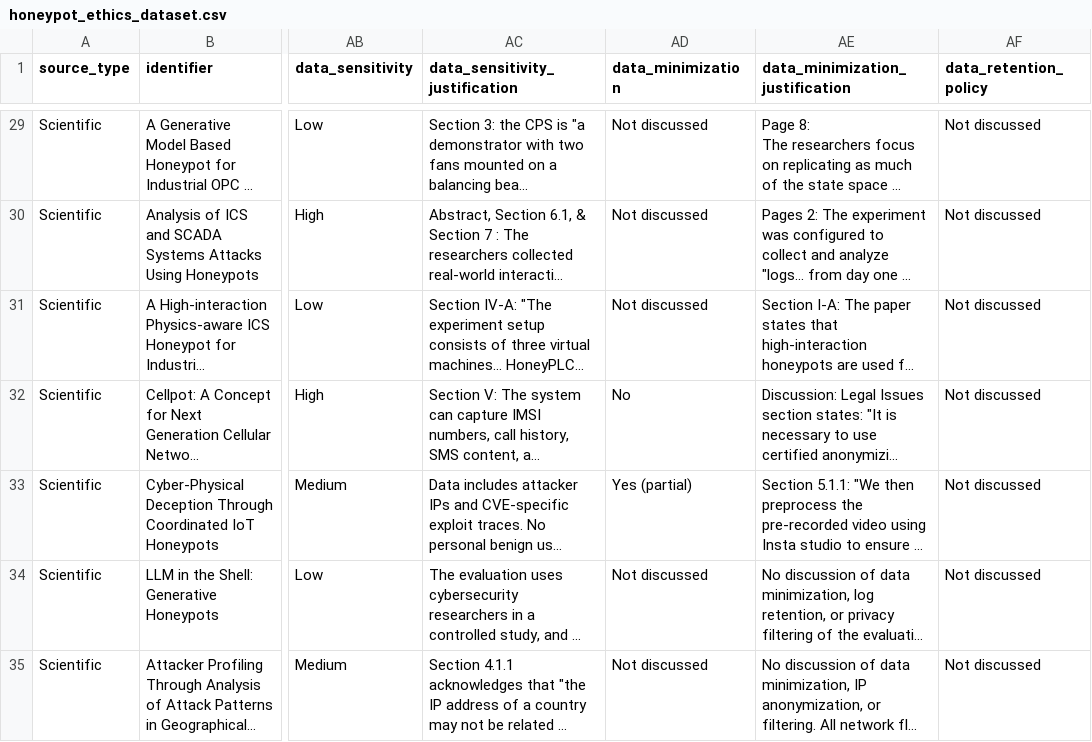
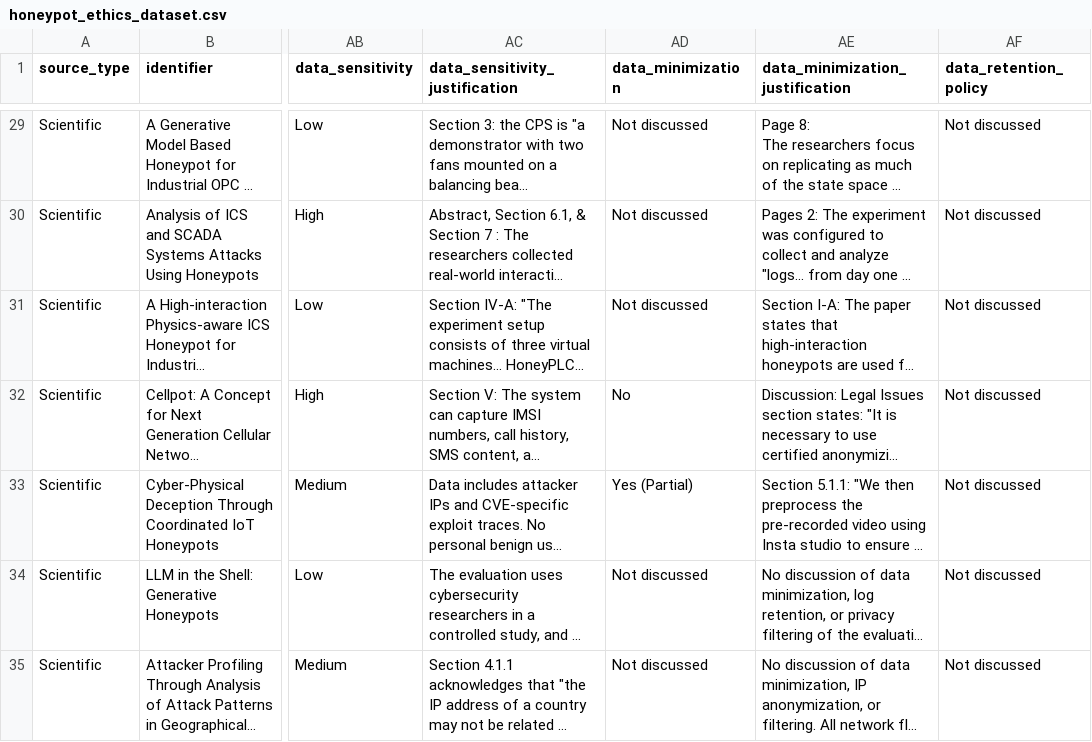
Before and after one commit to mwahabk/Honeypot-Ethics-Review, a CSV file: honeypot_ethics_dataset.csv, drawn as a sheet; only a part is shown, gaps mark what is left out; long unchanged cells end in …; the diff names each change by its address in the sheet, - before the commit and + after, or states it on an @@ line.

Commit message:
update: csv value capitalized

```diff
--- a/honeypot_ethics_dataset.csv
+++ b/honeypot_ethics_dataset.csv
-AD33 (data_minimization): Yes (partial)
+AD33 (data_minimization): Yes (Partial)
```
